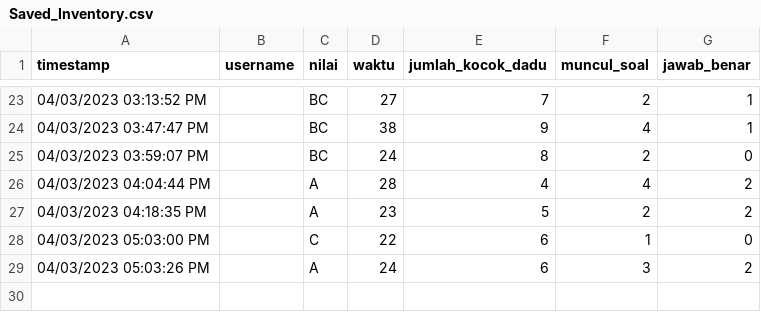
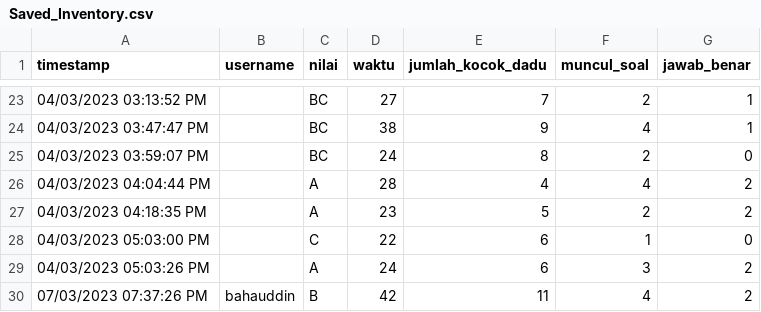
Before and after one commit to bhudin/quiz-based-snakes-and-ladder-game, a CSV file: Assets/Data/Saved_Inventory.csv, drawn as a sheet; only a part is shown, gaps mark what is left out.

```diff
--- a/Assets/Data/Saved_Inventory.csv
+++ b/Assets/Data/Saved_Inventory.csv
@@ -29 +29,2 @@ timestamp,username,nilai,waktu,jumlah_kocok_dadu,muncul_soal,jawab_benar
 04/03/2023   05:03:26 PM,,A,24,6,3,2
+07/03/2023   07:37:26 PM,bahauddin ,B,42,11,4,2
```
Also changed, not shown: 27 other files.
